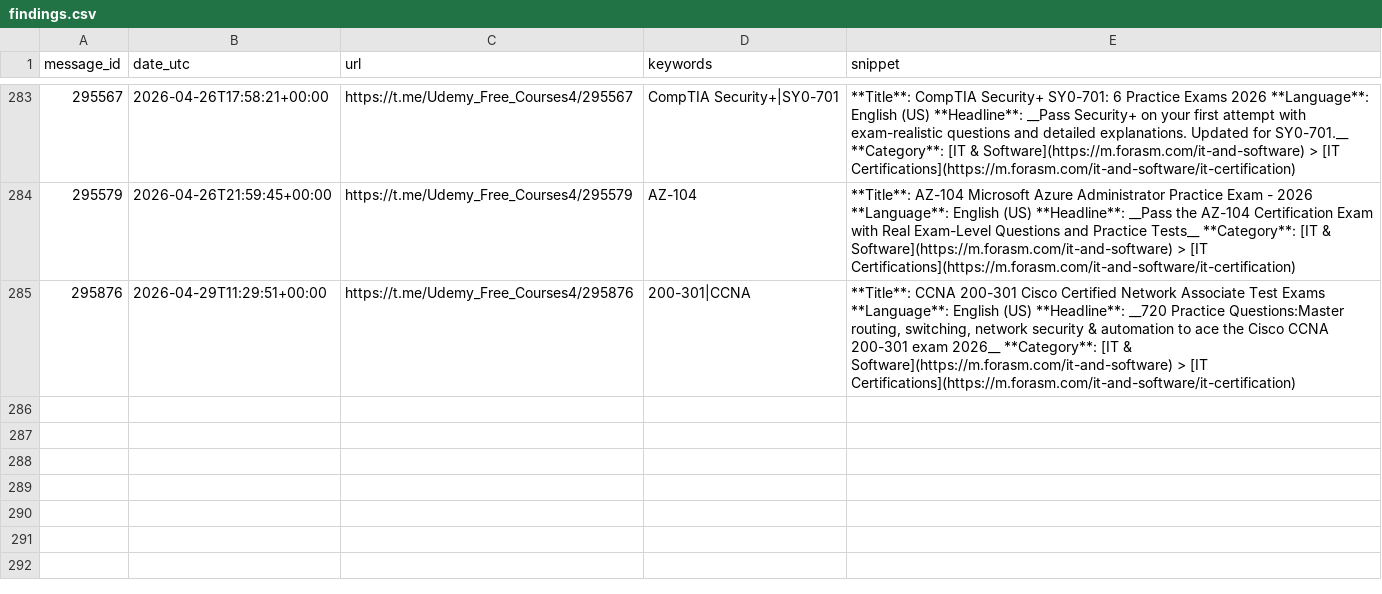
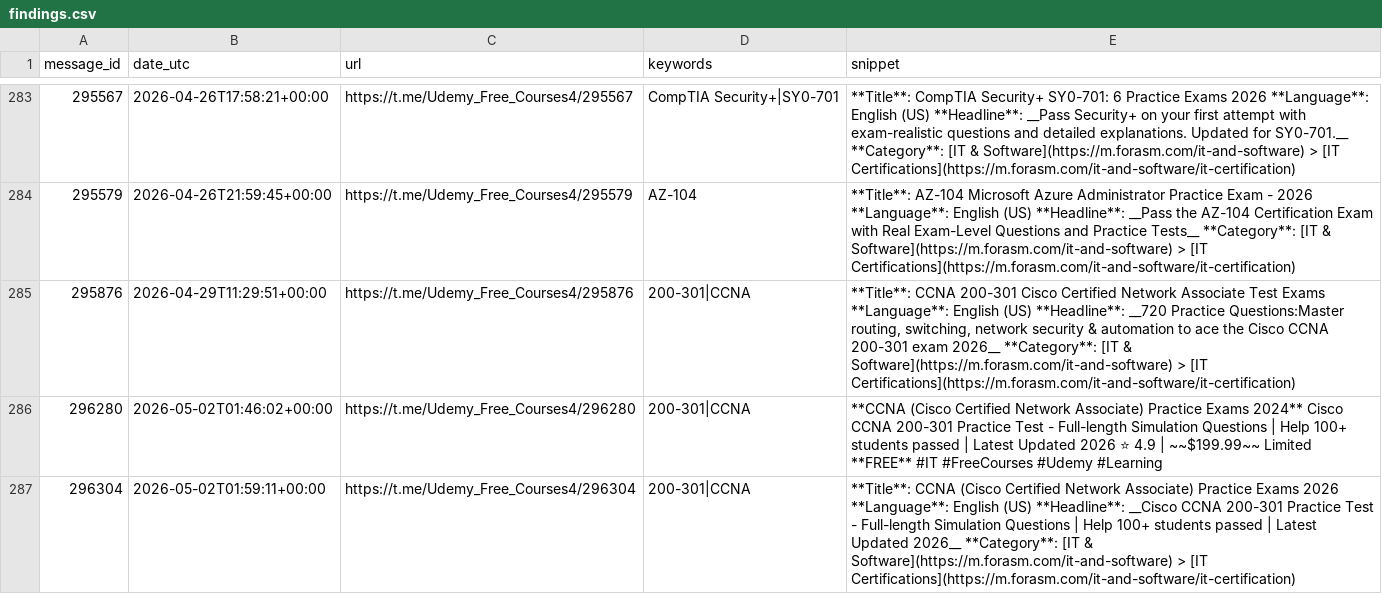
Before and after one commit to mathislef34/Udemy_Formation_Scanner, a CSV file: docs/findings.csv, drawn as a sheet; only a part is shown, gaps mark what is left out.

```diff
--- a/docs/findings.csv
+++ b/docs/findings.csv
@@ -285 +285,3 @@ message_id,date_utc,url,keywords,snippet
 295876,2026-04-29T11:29:51+00:00,https://t.me/Udemy_Free_Courses4/295876,200-301|CCNA,"**Title**: CCNA 200-301 Cisco Certified Network Associate Test Exams **Language**: English (US)  **Headline**: __720 Practice Questions:Master routing, switching, network security & automation to ace the Cisco CCNA 200-301 exam 2026__  **Category**: [IT & Software](https://m.forasm.com/it-and-software) > [IT Certifications](https://m.forasm.com/it-and-software/it-certification)"
+296280,2026-05-02T01:46:02+00:00,https://t.me/Udemy_Free_Courses4/296280,200-301|CCNA,**CCNA (Cisco Certified Network Associate) Practice Exams 2024**  Cisco CCNA 200-301 Practice Test - Full-length Simulation Questions | Help 100+ students passed | Latest Updated 2026  ⭐ 4.9 | ~~$199.99~~ Limited **FREE**  #IT #FreeCourses #Udemy #Learning
+296304,2026-05-02T01:59:11+00:00,https://t.me/Udemy_Free_Courses4/296304,200-301|CCNA,**Title**: CCNA (Cisco Certified Network Associate) Practice Exams 2026 **Language**: English (US)  **Headline**: __Cisco CCNA 200-301 Practice Test - Full-length Simulation Questions | Help 100+ students passed | Latest Updated 2026__  **Category**: [IT & Software](https://m.forasm.com/it-and-software) > [IT Certifications](https://m.forasm.com/it-and-software/it-certification)
```
Also changed, not shown: findings.csv, 1 other file.
